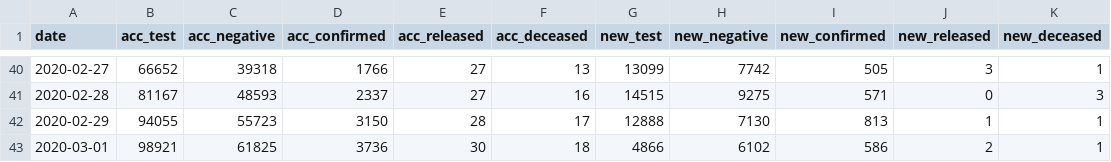
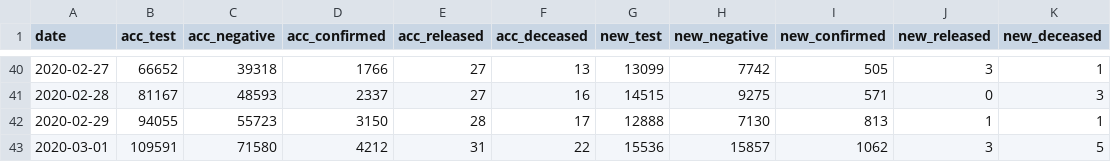
Before and after one commit to jihoo-kim/Data-Science-for-COVID-19, a CSV file: time.csv, drawn as a sheet; only a part is shown, gaps mark what is left out.

Commit message:
Add files via upload

```diff
--- a/time.csv
+++ b/time.csv
@@ -42,2 +42,2 @@ date,acc_test,acc_negative,acc_confirmed,acc_released,acc_deceased,new_test,new_
 2020-02-29,94055,55723,3150,28,17,12888,7130,813,1,1
-2020-03-01,98921,61825,3736,30,18,4866,6102,586,2,1
+2020-03-01,109591,71580,4212,31,22,15536,15857,1062,3,5
```
